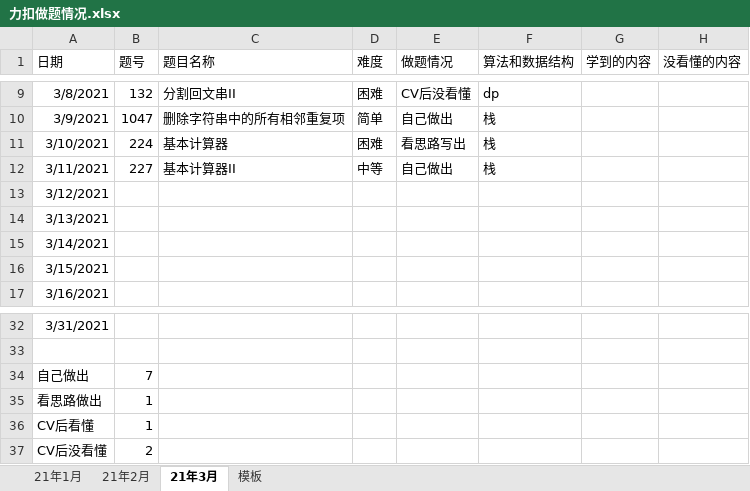
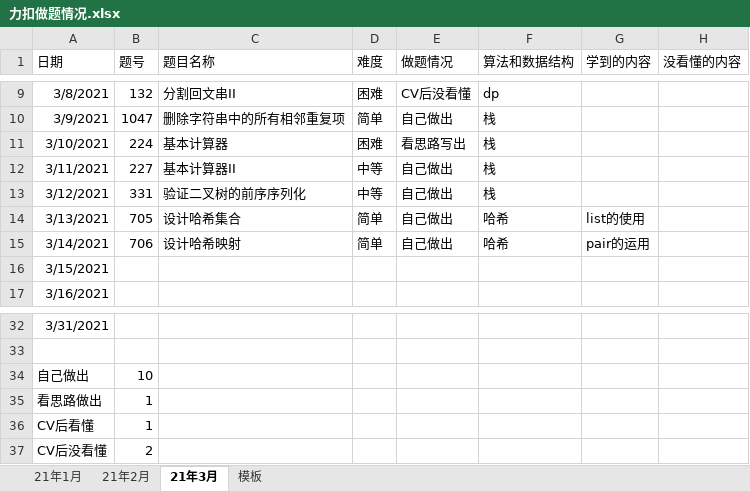
Before and after one commit to S-N-O-R-L-A-X/leetcode, an Excel workbook: 力扣做题情况.xlsx, sheet 21年3月, drawn as a sheet; only a part is shown, gaps mark what is left out; values as stored, in another font and other column widths than the file's, no borders; charts and pictures not drawn; the diff names each change by its address in the sheet, - before the commit and + after, or states it on an @@ line.

Commit message:
Update 力扣做题情况.xlsx

```diff
--- a/力扣做题情况.xlsx (sheet 21年3月)
+++ b/力扣做题情况.xlsx (sheet 21年3月)
-B13 (题号): (empty)
+B13 (题号): 331
-C13 (题目名称): (empty)
+C13 (题目名称): 验证二叉树的前序序列化
-D13 (难度): (empty)
+D13 (难度): 中等
-E13:E15 (做题情况): (empty)
+E13:E15 (做题情况): 自己做出
-F13 (算法和数据结构): (empty)
+F13 (算法和数据结构): 栈
-B14 (题号): (empty)
+B14 (题号): 705
-C14 (题目名称): (empty)
+C14 (题目名称): 设计哈希集合
-D14:D15 (难度): (empty)
+D14:D15 (难度): 简单
-F14:F15 (算法和数据结构): (empty)
+F14:F15 (算法和数据结构): 哈希
-G14 (学到的内容): (empty)
+G14 (学到的内容): list的使用
-B15 (题号): (empty)
+B15 (题号): 706
-C15 (题目名称): (empty)
+C15 (题目名称): 设计哈希映射
-G15 (学到的内容): (empty)
+G15 (学到的内容): pair的运用
-B34 (题号): 7
+B34 (题号): 10
```
Also changed, not shown: charts or pictures.
